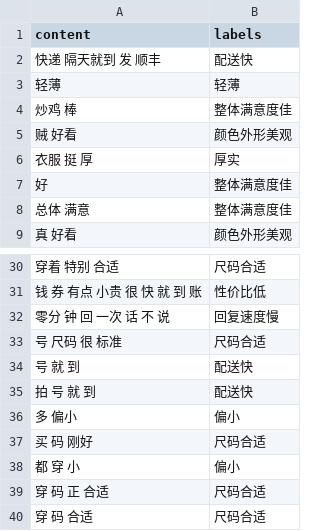
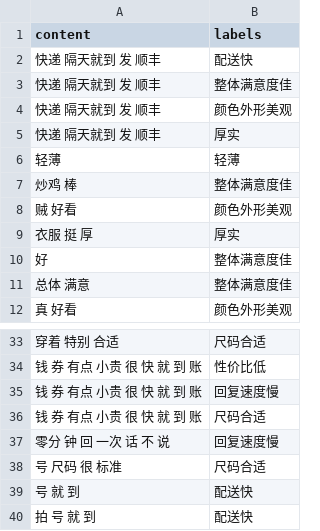
Before and after one commit to whgaara/TensorFlowTrain, a CSV file: LSTM-Classify/data/data_lite.csv, drawn as a sheet; only a part is shown, gaps mark what is left out; the shorter side is filled out with more unchanged rows; the diff covers the shown part only; the diff names each change by its address in the sheet, - before the commit and + after, or states it on an @@ line.

```diff
--- a/LSTM-Classify/data/data_lite.csv
+++ b/LSTM-Classify/data/data_lite.csv
+row 3: 快递 隔天就到 发 顺丰 | 整体满意度佳
+row 4: 快递 隔天就到 发 顺丰 | 颜色外形美观
+row 5: 快递 隔天就到 发 顺丰 | 厚实
+row 35: 钱 券 有点 小贵 很 快 就 到 账 | 回复速度慢
+row 36: 钱 券 有点 小贵 很 快 就 到 账 | 尺码合适
```
Also changed, not shown: 63 added rows elsewhere in this file, 6 other files.
